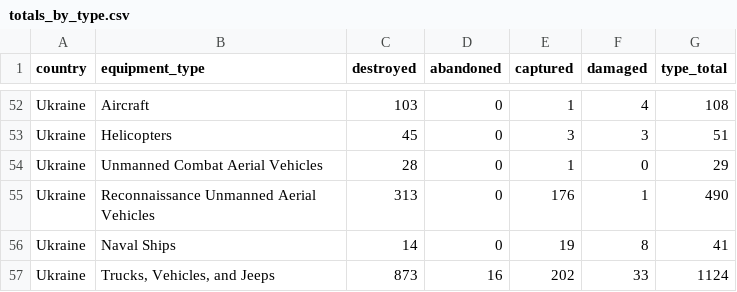
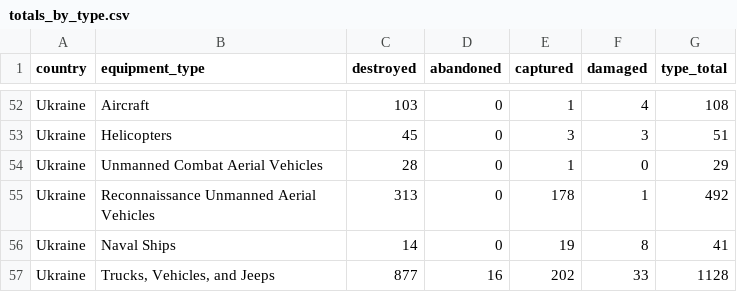
Before and after one commit to KuleRucket/scrape_oryx, a CSV file: outputfiles/totals_by_type.csv, drawn as a sheet; only a part is shown, gaps mark what is left out; the diff covers the shown part only.

```diff
--- a/outputfiles/totals_by_type.csv
+++ b/outputfiles/totals_by_type.csv
@@ -55,4 +55,4 @@ Ukraine,Helicopters,45,0,3,3,51
 Ukraine,Unmanned Combat Aerial Vehicles,28,0,1,0,29
-Ukraine,Reconnaissance Unmanned Aerial Vehicles,313,0,176,1,490
+Ukraine,Reconnaissance Unmanned Aerial Vehicles,313,0,178,1,492
 Ukraine,Naval Ships,14,0,19,8,41
-Ukraine,"Trucks, Vehicles, and Jeeps",873,16,202,33,1124
+Ukraine,"Trucks, Vehicles, and Jeeps",877,16,202,33,1128
```
Also changed, not shown: 1 added row, 1 removed row and 86 edited cells elsewhere in this file, inputfiles/daily_count_baseline.csv, outputfiles/daily_count.csv, 3 other files.
